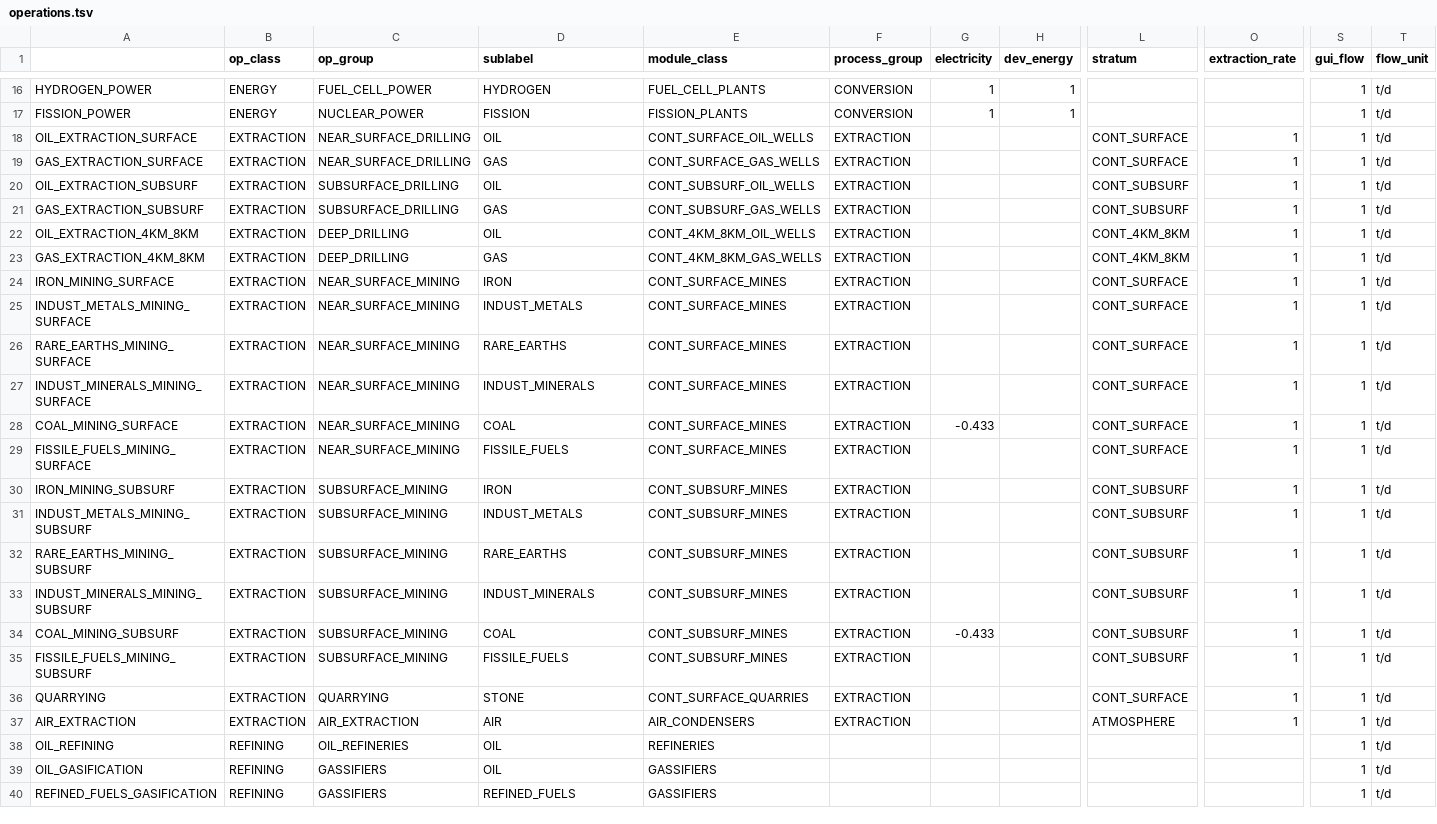
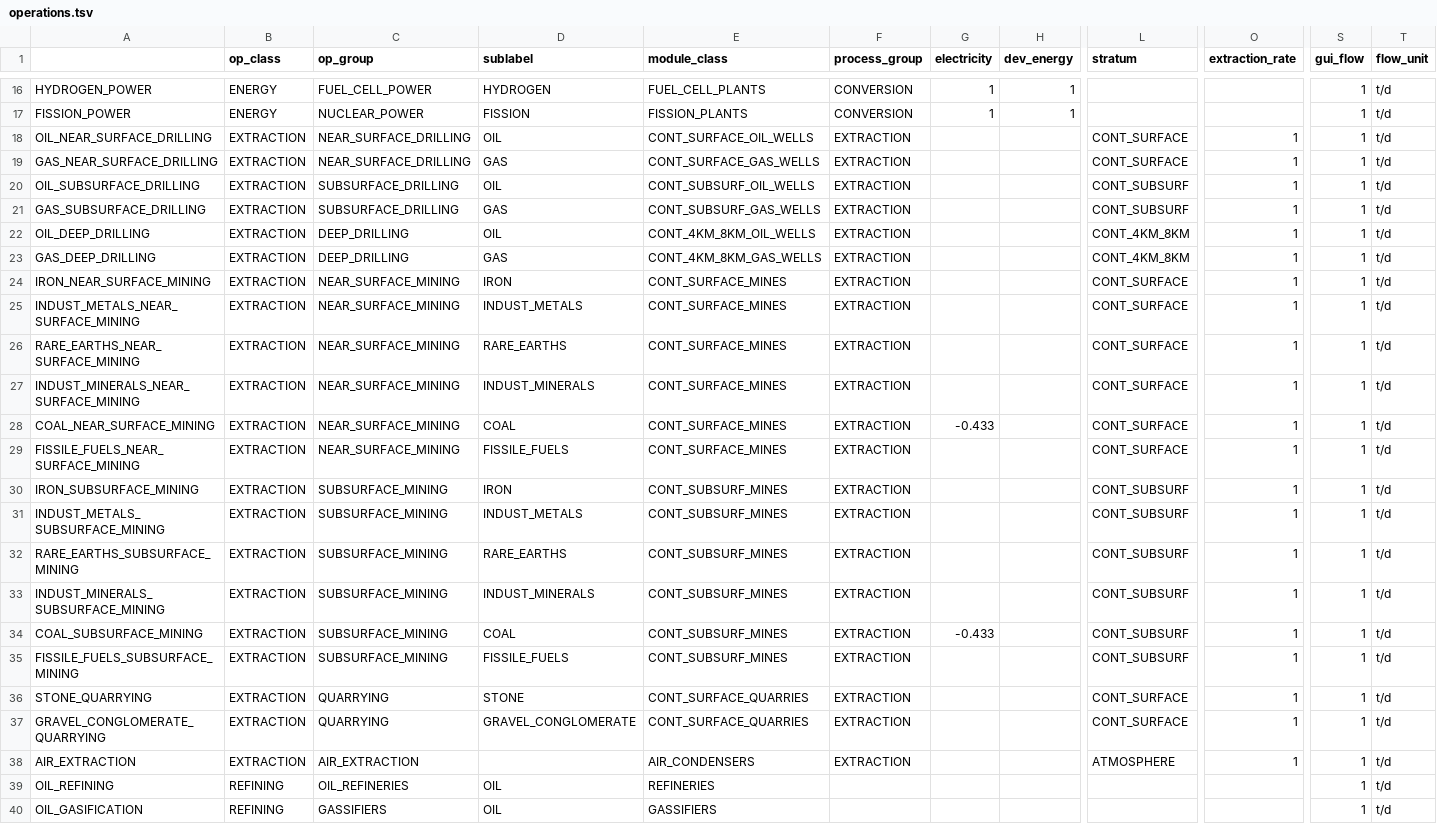
Before and after one commit to t2civ/astropolis_sdk, a TSV file: public/data/tables/operations.tsv, drawn as a sheet; only a part is shown, gaps mark what is left out; the shorter side is filled out with more unchanged rows; addresses are those after the commit; rows hold the shown columns only; the diff names each change by its address in the sheet, - before the commit and + after, or states it on an @@ line.

```diff
--- a/public/data/tables/operations.tsv
+++ b/public/data/tables/operations.tsv
-A18: OIL_EXTRACTION_SURFACE
+A18: OIL_NEAR_SURFACE_DRILLING
-A19: GAS_EXTRACTION_SURFACE
+A19: GAS_NEAR_SURFACE_DRILLING
-A20: OIL_EXTRACTION_SUBSURF
+A20: OIL_SUBSURFACE_DRILLING
-A21: GAS_EXTRACTION_SUBSURF
+A21: GAS_SUBSURFACE_DRILLING
-A22: OIL_EXTRACTION_4KM_8KM
+A22: OIL_DEEP_DRILLING
-A23: GAS_EXTRACTION_4KM_8KM
+A23: GAS_DEEP_DRILLING
-A24: IRON_MINING_SURFACE
+A24: IRON_NEAR_SURFACE_MINING
-A25: INDUST_METALS_MINING_SURFACE
+A25: INDUST_METALS_NEAR_SURFACE_MINING
-A26: RARE_EARTHS_MINING_SURFACE
+A26: RARE_EARTHS_NEAR_SURFACE_MINING
-A27: INDUST_MINERALS_MINING_SURFACE
+A27: INDUST_MINERALS_NEAR_SURFACE_MINING
-A28: COAL_MINING_SURFACE
+A28: COAL_NEAR_SURFACE_MINING
-A29: FISSILE_FUELS_MINING_SURFACE
+A29: FISSILE_FUELS_NEAR_SURFACE_MINING
-A30: IRON_MINING_SUBSURF
+A30: IRON_SUBSURFACE_MINING
-A31: INDUST_METALS_MINING_SUBSURF
+A31: INDUST_METALS_SUBSURFACE_MINING
-A32: RARE_EARTHS_MINING_SUBSURF
+A32: RARE_EARTHS_SUBSURFACE_MINING
-A33: INDUST_MINERALS_MINING_SUBSURF
+A33: INDUST_MINERALS_SUBSURFACE_MINING
-A34: COAL_MINING_SUBSURF
+A34: COAL_SUBSURFACE_MINING
-A35: FISSILE_FUELS_MINING_SUBSURF
+A35: FISSILE_FUELS_SUBSURFACE_MINING
-A36: QUARRYING
+A36: STONE_QUARRYING
+row 37: GRAVEL_CONGLOMERATE_QUARRYING | EXTRACTION | QUARRYING | GRAVEL_CONGLOMERATE | CONT_SURFACE_QUARRIES | EXTRACTION |  |  | CONT_SURFACE | 1 | 1 | t/d
-D38 (sublabel): AIR
+D38 (sublabel): (empty)
```
Also changed, not shown: public/data/tables/facilities_inventories.tsv, public/data/tables/facilities_operations_capacities.tsv, 9 other files.
